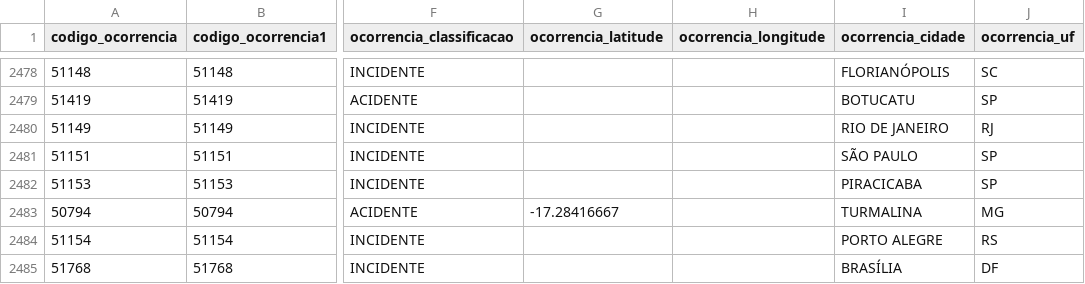
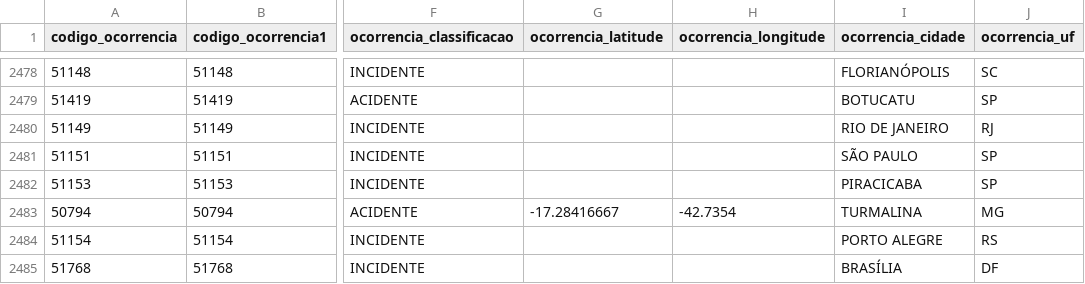
Before and after one commit to angeloBuso/Dash_Streamlit_Ocorrencias_Aereas, a CSV file: dataSet/ocorrencia_2010_2020_lat_lon_etl.csv, drawn as a sheet; only a part is shown, gaps mark what is left out; the diff names each change by its address in the sheet, - before the commit and + after, or states it on an @@ line.

Commit message:
Update ocorrencia_2010_2020_lat_lon_etl.csv

```diff
--- a/dataSet/ocorrencia_2010_2020_lat_lon_etl.csv
+++ b/dataSet/ocorrencia_2010_2020_lat_lon_etl.csv
-H2483 (ocorrencia_longitude): (empty)
+H2483 (ocorrencia_longitude): -42.7354
```
